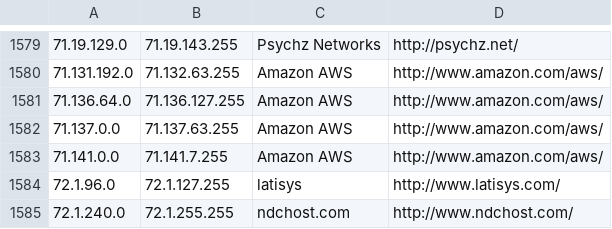
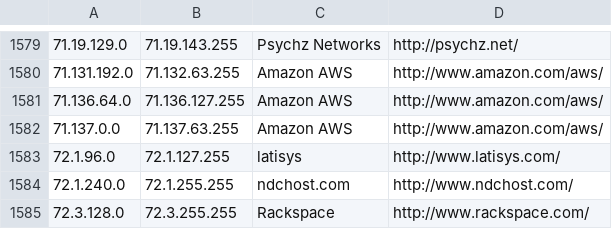
Before and after one commit to growlfm/odl, a CSV file: odl/data/datacenters.csv, drawn as a sheet; only a part is shown, gaps mark what is left out; the shorter side is filled out with more unchanged rows; the diff names each change by its address in the sheet, - before the commit and + after, or states it on an @@ line.

Commit message:
Update IP list

```diff
--- a/odl/data/datacenters.csv
+++ b/odl/data/datacenters.csv
-row 1583: 71.141.0.0 | 71.141.7.255 | Amazon AWS | http://www.amazon.com/aws/
```
